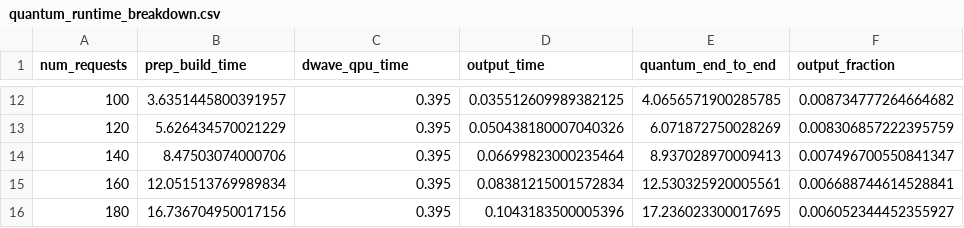
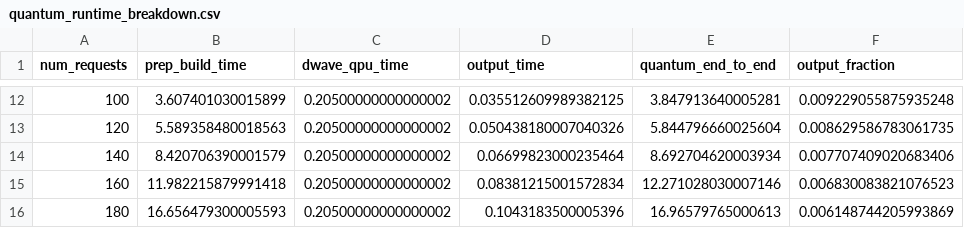
Before and after one commit to sohamjoshi-python/Quantum-UAV-Routing, a CSV file: results/analysis_tables/quantum_runtime_breakdown.csv, drawn as a sheet; only a part is shown, gaps mark what is left out; the diff covers the shown part only.

```diff
--- a/results/analysis_tables/quantum_runtime_breakdown.csv
+++ b/results/analysis_tables/quantum_runtime_breakdown.csv
@@ -12,5 +12,5 @@ num_requests,prep_build_time,dwave_qpu_time,output_time,quantum_end_to_end,outpu
-100,3.6351445800391957,0.395,0.035512609989382125,4.0656571900285785,0.008734777264664682
-120,5.626434570021229,0.395,0.050438180007040326,6.071872750028269,0.008306857222395759
-140,8.47503074000706,0.395,0.06699823000235464,8.937028970009413,0.007496700550841347
-160,12.051513769989834,0.395,0.08381215001572834,12.530325920005561,0.006688744614528841
-180,16.736704950017156,0.395,0.1043183500005396,17.236023300017695,0.006052344452355927
+100,3.607401030015899,0.20500000000000002,0.035512609989382125,3.847913640005281,0.009229055875935248
+120,5.589358480018563,0.20500000000000002,0.050438180007040326,5.844796660025604,0.008629586783061735
+140,8.420706390001579,0.20500000000000002,0.06699823000235464,8.692704620003934,0.007707409020683406
+160,11.982215879991418,0.20500000000000002,0.08381215001572834,12.271028030007146,0.006830083821076523
+180,16.656479300005593,0.20500000000000002,0.1043183500005396,16.96579765000613,0.006148744205993869
```
Also changed, not shown: 40 edited cells elsewhere in this file, results/analysis_tables/scaling_exponents_runtime.csv, 4 other files.
